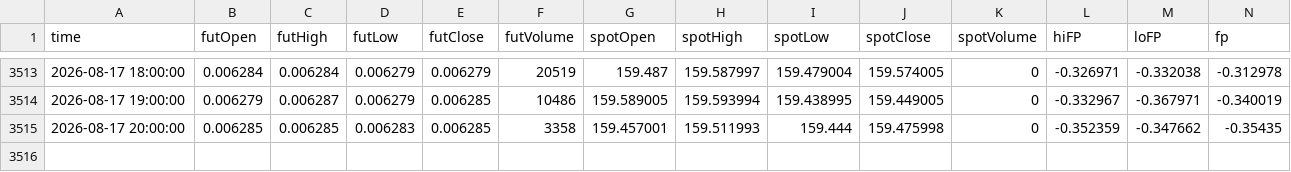
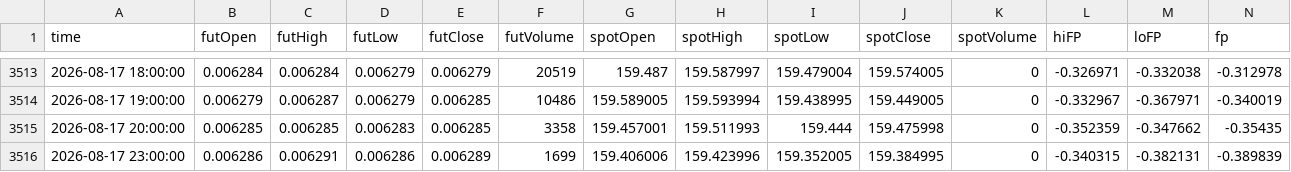
Before and after one commit to nata-coder-uz/futhist, a CSV file: 6J_2026_hourly.csv, drawn as a sheet; only a part is shown, gaps mark what is left out.

```diff
--- a/6J_2026_hourly.csv
+++ b/6J_2026_hourly.csv
@@ -3515 +3515,2 @@ time,futOpen,futHigh,futLow,futClose,futVolume,spotOpen,spotHigh,spotLow,spotClo
 2026-08-17 20:00:00,0.006285,0.006285,0.006283,0.006285,3358,159.457001,159.511993,159.444,159.475998,0,-0.352359,-0.347662,-0.35435
+2026-08-17 23:00:00,0.006286,0.006291,0.006286,0.006289,1699,159.406006,159.423996,159.352005,159.384995,0,-0.340315,-0.382131,-0.389839
```
Also changed, not shown: 6A_2026_hourly.csv, 6B_2026_hourly.csv, 15 other files.
